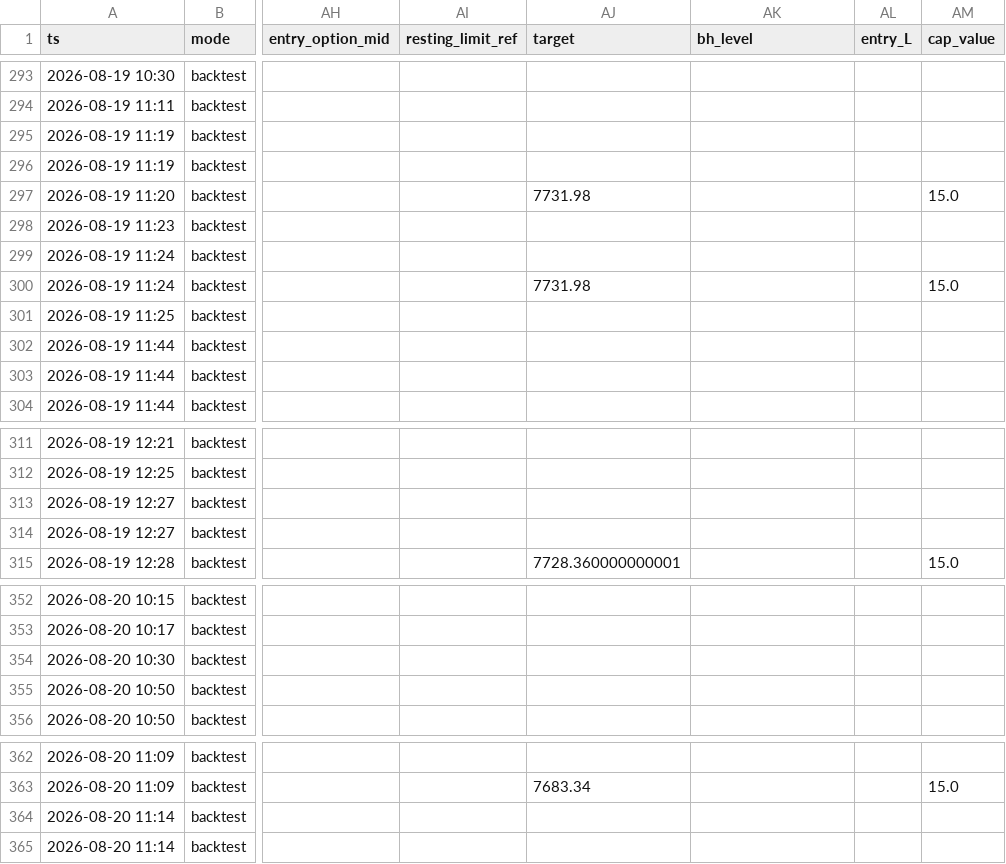
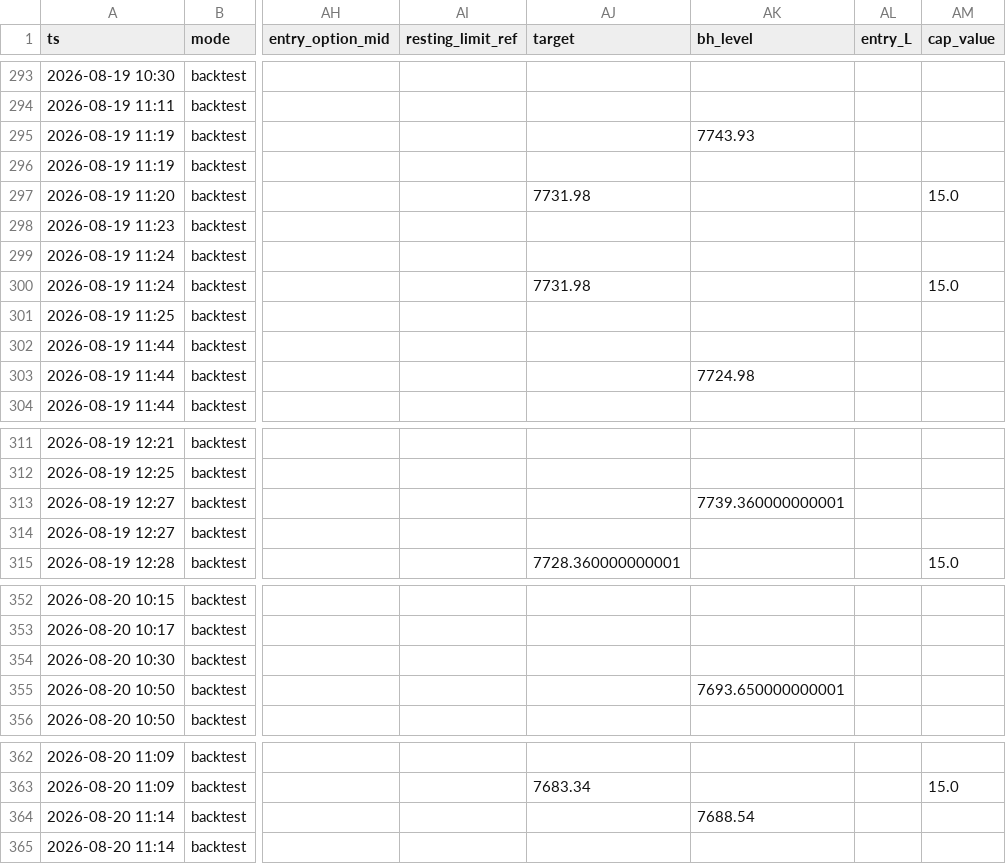
Before and after one commit to dgrissen2/delta_bomb, a CSV file: docs/replay/hiro/scorecard_rehearsal/stage1_rows.csv, drawn as a sheet; only a part is shown, gaps mark what is left out; the diff covers the shown part only; the diff names each change by its address in the sheet, - before the commit and + after, or states it on an @@ line.

```diff
--- a/docs/replay/hiro/scorecard_rehearsal/stage1_rows.csv
+++ b/docs/replay/hiro/scorecard_rehearsal/stage1_rows.csv
-AK295 (bh_level): (empty)
+AK295 (bh_level): 7743.93
-AK303 (bh_level): (empty)
+AK303 (bh_level): 7724.98
-AK313 (bh_level): (empty)
+AK313 (bh_level): 7739.360000000001
-AK355 (bh_level): (empty)
+AK355 (bh_level): 7693.650000000001
-AK364 (bh_level): (empty)
+AK364 (bh_level): 7688.54
```
Also changed, not shown: 7 edited cells elsewhere in this file, docs/replay/hiro/paper_log_backtest.csv, 1 other file.
